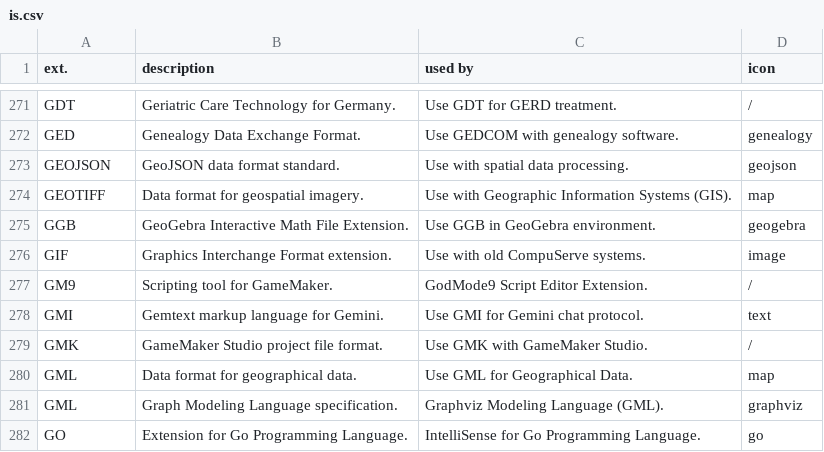
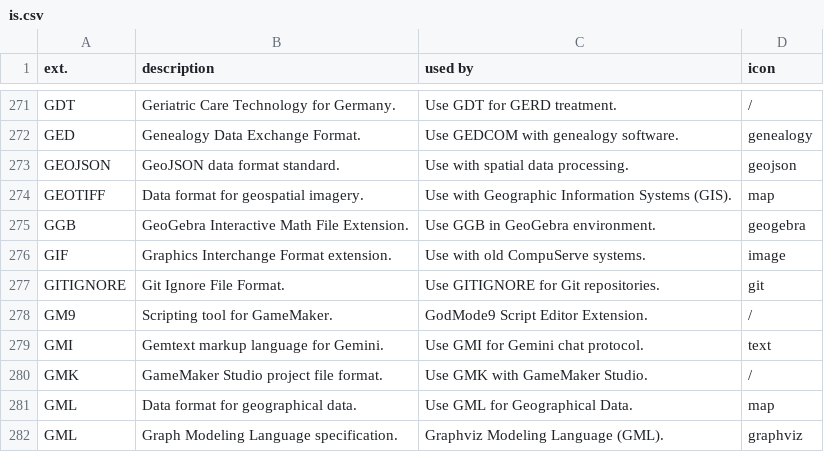
Before and after one commit to Zeyu-Xie/Hydrangea-GitHub-Enhancer, a CSV file: python developer tools/icon/list/is.csv, drawn as a sheet; only a part is shown, gaps mark what is left out; the shorter side is filled out with more unchanged rows; the diff names each change by its address in the sheet, - before the commit and + after, or states it on an @@ line.

Commit message:
Add ext .gitignore and special name license

```diff
--- a/python developer tools/icon/list/is.csv
+++ b/python developer tools/icon/list/is.csv
+row 277: GITIGNORE | Git Ignore File Format. | Use GITIGNORE for Git repositories. | git
```
Also changed, not shown: 10 other files.
